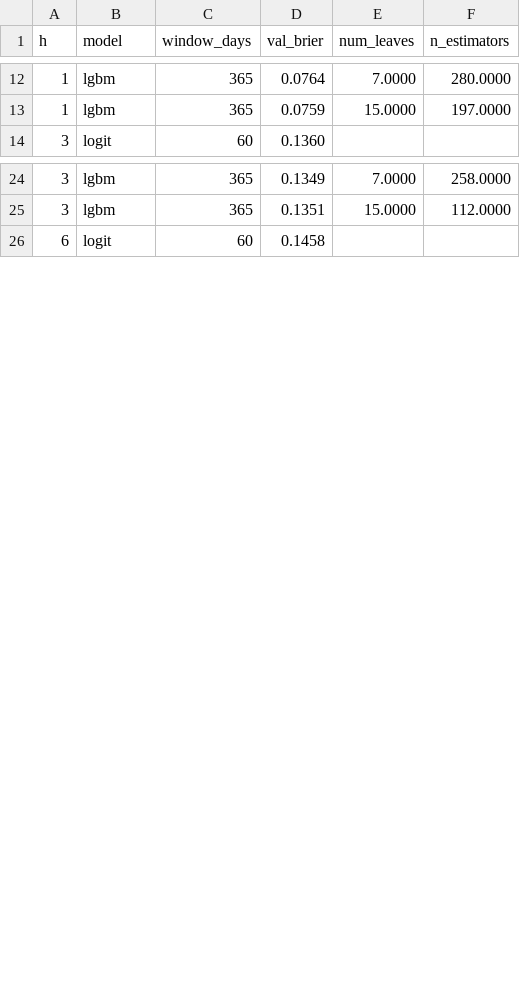
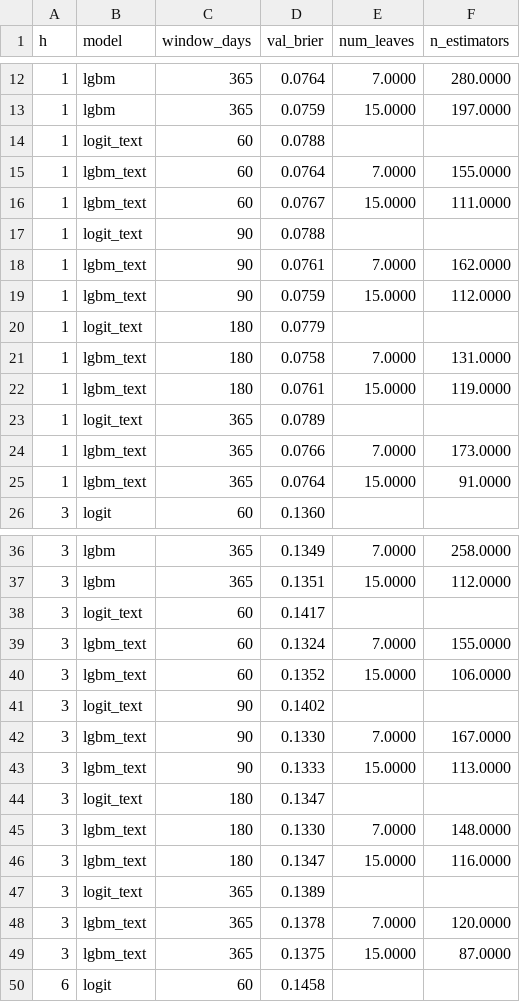
Before and after one commit to itpsychologist/Analysis-of-air-raid-alerts, a CSV file: reports/results/model_selection.csv, drawn as a sheet; only a part is shown, gaps mark what is left out; the diff covers the shown part only; the diff names each change by its address in the sheet, - before the commit and + after, or states it on an @@ line.

```diff
--- a/reports/results/model_selection.csv
+++ b/reports/results/model_selection.csv
+row 14: 1 | logit_text | 60 | 0.0788
+row 15: 1 | lgbm_text | 60 | 0.0764 | 7.0000 | 155.0000
+row 16: 1 | lgbm_text | 60 | 0.0767 | 15.0000 | 111.0000
+row 17: 1 | logit_text | 90 | 0.0788
+row 18: 1 | lgbm_text | 90 | 0.0761 | 7.0000 | 162.0000
+row 19: 1 | lgbm_text | 90 | 0.0759 | 15.0000 | 112.0000
+row 20: 1 | logit_text | 180 | 0.0779
+row 21: 1 | lgbm_text | 180 | 0.0758 | 7.0000 | 131.0000
+row 22: 1 | lgbm_text | 180 | 0.0761 | 15.0000 | 119.0000
+row 23: 1 | logit_text | 365 | 0.0789
+row 24: 1 | lgbm_text | 365 | 0.0766 | 7.0000 | 173.0000
+row 25: 1 | lgbm_text | 365 | 0.0764 | 15.0000 | 91.0000
+row 38: 3 | logit_text | 60 | 0.1417
+row 39: 3 | lgbm_text | 60 | 0.1324 | 7.0000 | 155.0000
+row 40: 3 | lgbm_text | 60 | 0.1352 | 15.0000 | 106.0000
+row 41: 3 | logit_text | 90 | 0.1402
+row 42: 3 | lgbm_text | 90 | 0.1330 | 7.0000 | 167.0000
+row 43: 3 | lgbm_text | 90 | 0.1333 | 15.0000 | 113.0000
+row 44: 3 | logit_text | 180 | 0.1347
+row 45: 3 | lgbm_text | 180 | 0.1330 | 7.0000 | 148.0000
+row 46: 3 | lgbm_text | 180 | 0.1347 | 15.0000 | 116.0000
+row 47: 3 | logit_text | 365 | 0.1389
+row 48: 3 | lgbm_text | 365 | 0.1378 | 7.0000 | 120.0000
+row 49: 3 | lgbm_text | 365 | 0.1375 | 15.0000 | 87.0000
```
Also changed, not shown: 12 added rows elsewhere in this file, reports/results/backtest.csv, reports/results/calibration_check.csv, 12 other files.
